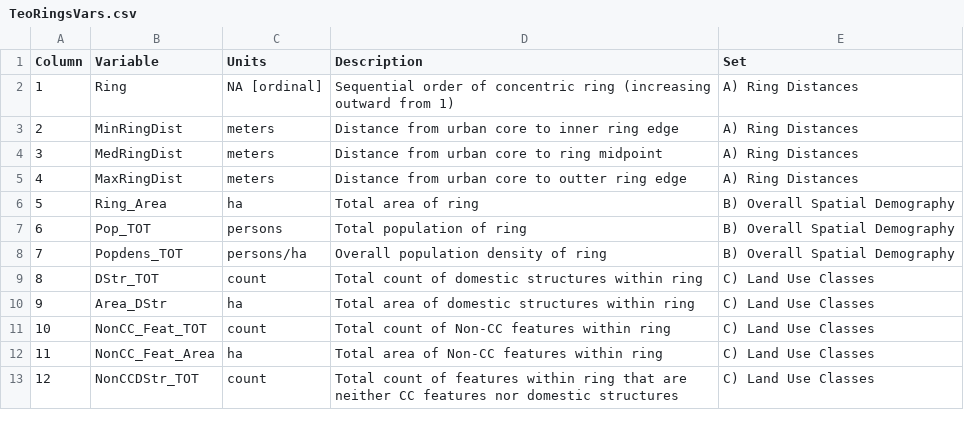
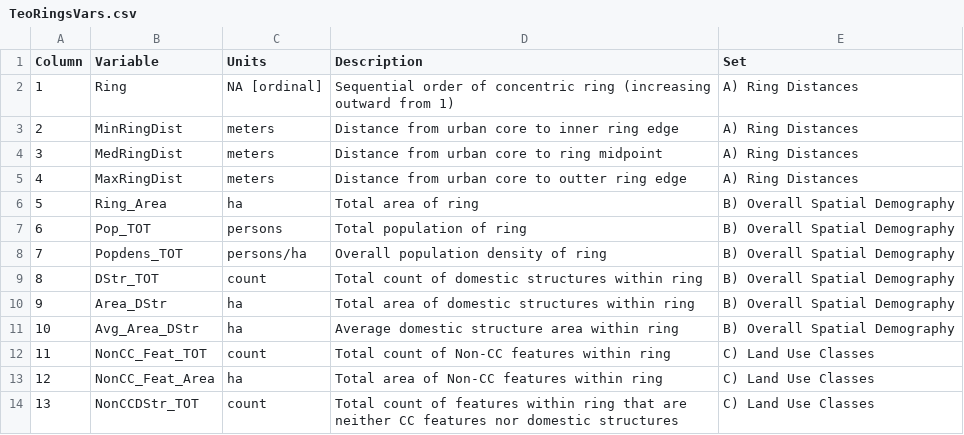
Before and after one commit to rcesaret/TeotihuacanAMM, a CSV file: data-raw/TeoRingsVars.csv, drawn as a sheet; only a part is shown; addresses are those after the commit; the diff names each change by its address in the sheet, - before the commit and + after, or states it on an @@ line.

```diff
--- a/data-raw/TeoRingsVars.csv
+++ b/data-raw/TeoRingsVars.csv
-E9:E10 (Set): C) Land Use Classes
+E9:E10 (Set): B) Overall Spatial Demography
+row 11: 10 | Avg_Area_DStr | ha | Average domestic structure area within ring | B) Overall Spatial Demography
@@ column A (Column) renumbered from row 12 down @@
```
Also changed, not shown: data-final-outputs/TeoRings_Circ.csv, data-final-outputs/TeoRings_Oval.csv, 8 other files.
